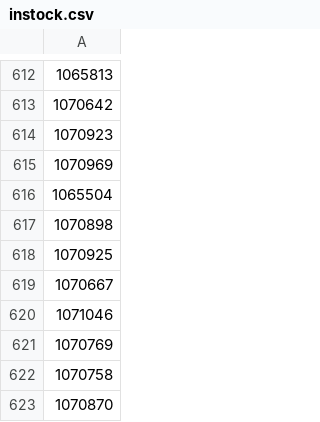
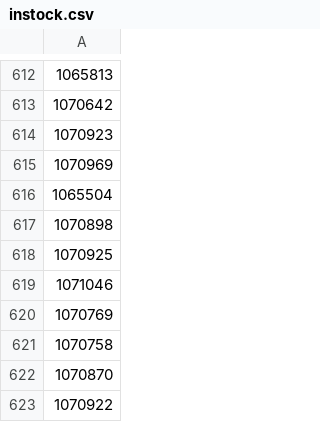
Before and after one commit to adriangcanada72-star/cards, a CSV file: instock.csv, drawn as a sheet; only a part is shown, gaps mark what is left out; the shorter side is filled out with more unchanged rows; the diff names each change by its address in the sheet, - before the commit and + after, or states it on an @@ line.

Commit message:
Update in-stock SKUs 2026-06-22 08:45 UTC

```diff
--- a/instock.csv
+++ b/instock.csv
-row 619: 1070667
```
